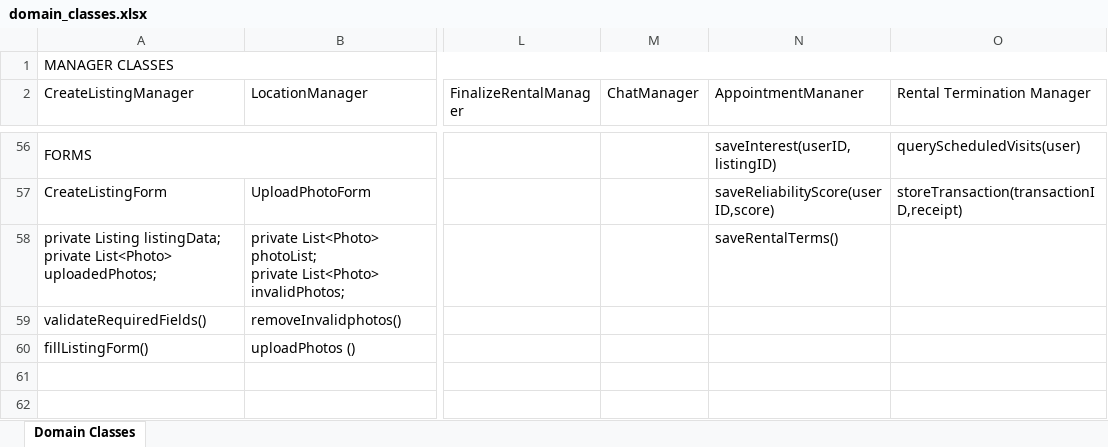
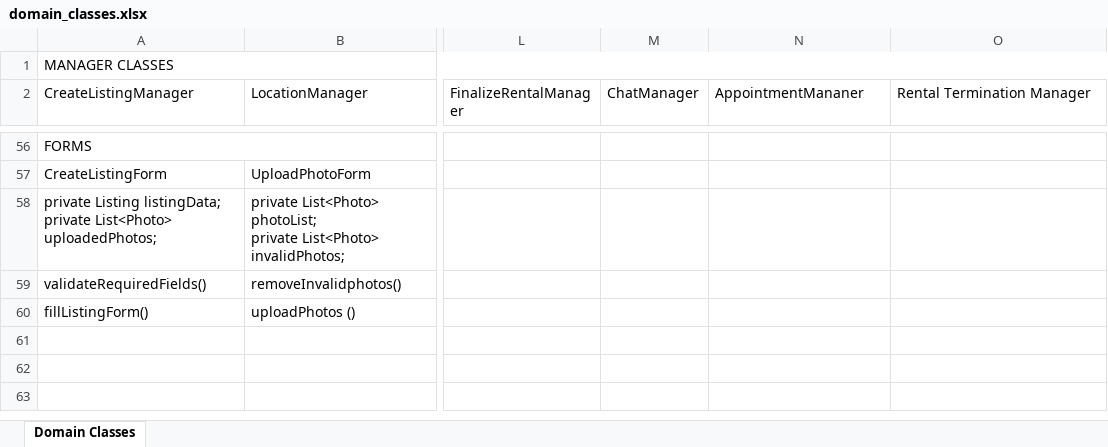
Before and after one commit to evelinastavropoulou/HomeLink, an Excel workbook: Παραδοτέο 4/domain_classes.xlsx, sheet Domain Classes, drawn as a sheet; only a part is shown, gaps mark what is left out; the shorter side is filled out with more unchanged rows; values as stored, in another font and other column widths than the file's, no cell formats; the diff covers the shown part only; the diff names each change by its address in the sheet, - before the commit and + after, or states it on an @@ line.

```diff
--- a/Παραδοτέο 4/domain_classes.xlsx (sheet Domain Classes)
+++ b/Παραδοτέο 4/domain_classes.xlsx (sheet Domain Classes)
-N56 (AppointmentMananer): saveInterest(userID,listingID)
+N56 (AppointmentMananer): (empty)
-O56 (Rental Termination Manager): queryScheduledVisits(user)
+O56 (Rental Termination Manager): (empty)
-N57 (AppointmentMananer): saveReliabilityScore(userID,score)
+N57 (AppointmentMananer): (empty)
-O57 (Rental Termination Manager): storeTransaction(transactionID,receipt)
+O57 (Rental Termination Manager): (empty)
-N58 (AppointmentMananer): saveRentalTerms()
+N58 (AppointmentMananer): (empty)
```
Also changed, not shown: 2 added rows, 2 removed rows and 47 edited cells elsewhere in this sheet, cell formats, 16 other files.
